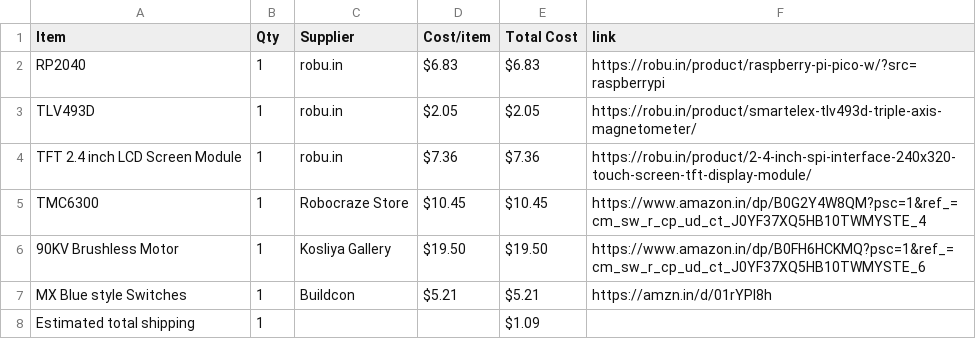
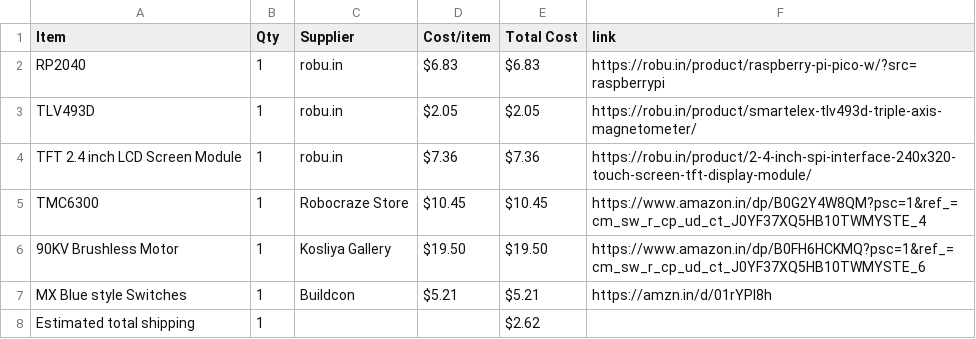
Before and after one commit to Naitiktermin/Macro-Pad_Productivity-dial, a CSV file: BOM.csv, drawn as a sheet.

Commit message:
Sync Productivity Macro Pad with Dial from Half Life

```diff
--- a/BOM.csv
+++ b/BOM.csv
@@ -7,2 +7,2 @@ TMC6300,1,Robocraze Store,$10.45,$10.45,https://www.amazon.in/dp/B0G2Y4W8QM?psc=
 MX Blue style Switches,1,Buildcon,$5.21,$5.21,https://amzn.in/d/01rYPl8h
-Estimated total shipping,1,,,$1.09,
+Estimated total shipping,1,,,$2.62,
```
